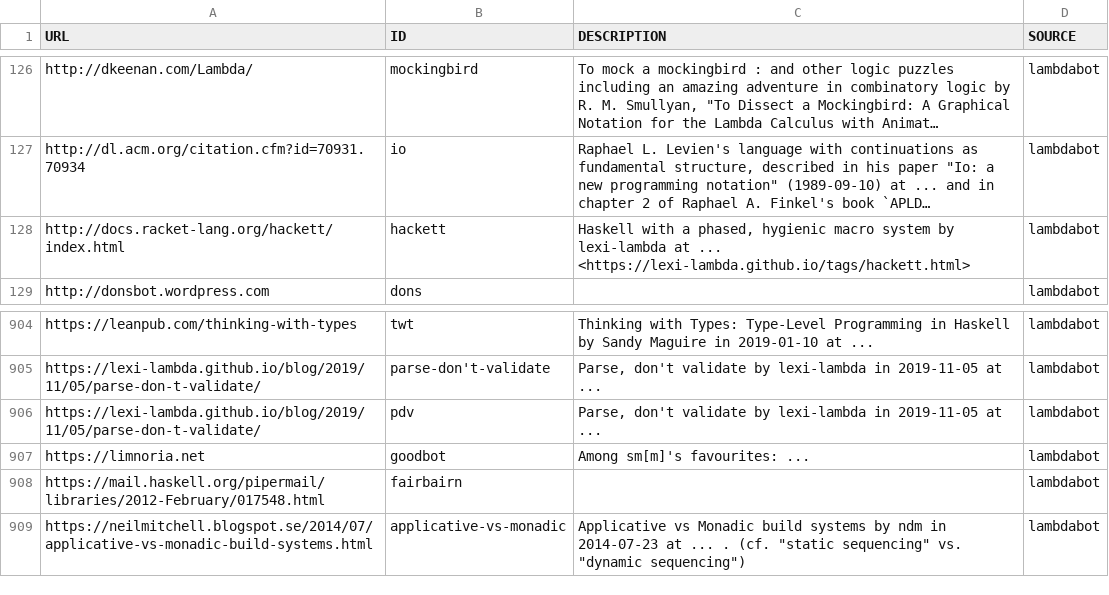
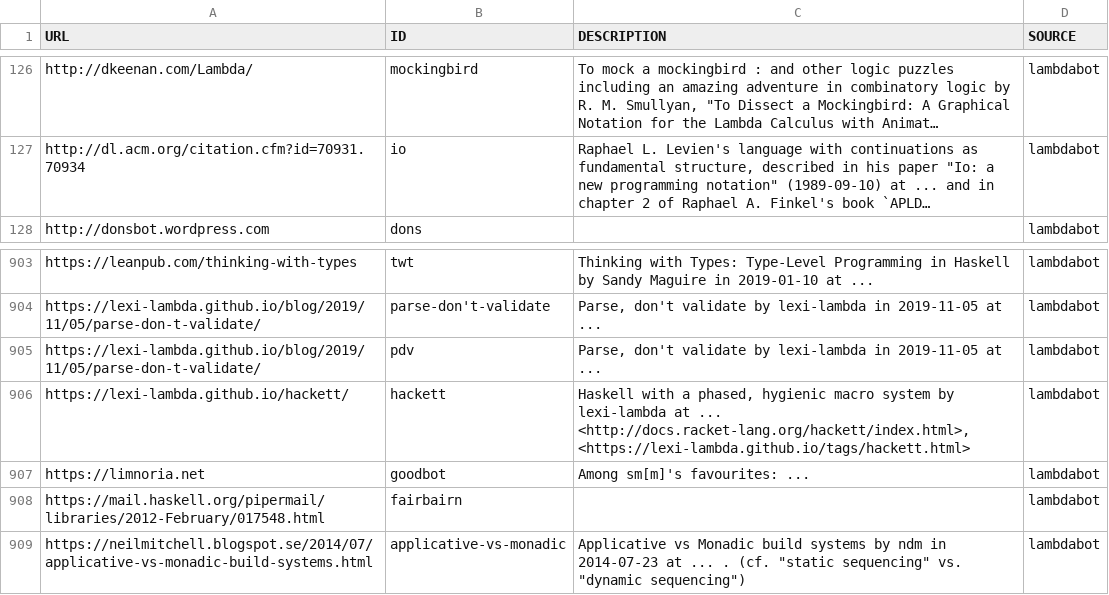
Before and after one commit to simonmichael/haskell-links-data, a TSV file: lambdabot.tsv, drawn as a sheet; only a part is shown, gaps mark what is left out; long unchanged cells end in …; removed rows and columns are numbered as before the commit, all else as after; the diff names each change by its address in the sheet, - before the commit and + after, or states it on an @@ line.

Commit message:
update lambdabot

```diff
--- a/lambdabot.tsv
+++ b/lambdabot.tsv
-row 128: http://docs.racket-lang.org/hackett/index.html | hackett | Haskell with a phased, hygienic macro system by lexi-lambda at ... <https://lexi-lambda.github.io/tags/hackett.html> | lambdabot
+row 906: https://lexi-lambda.github.io/hackett/ | hackett | Haskell with a phased, hygienic macro system by lexi-lambda at ... <http://docs.racket-lang.org/hackett/index.html>,<https://lexi-lambda.github.io/tags/hackett.html> | lambdabot
```
